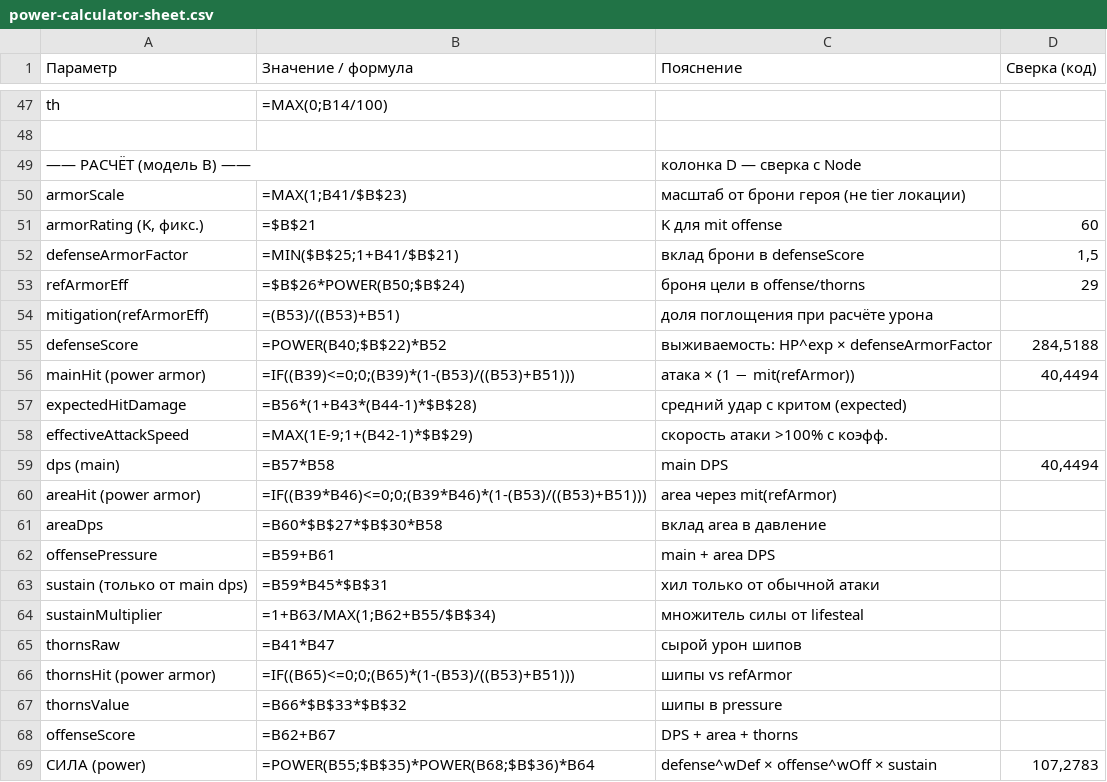
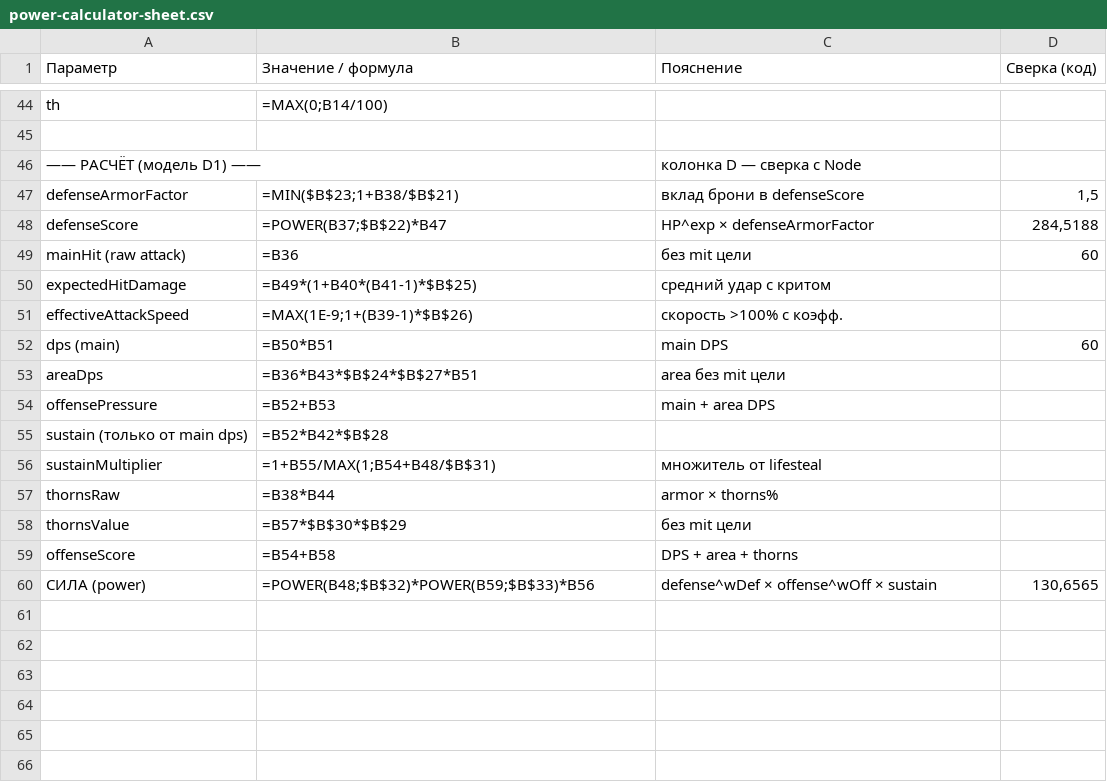
Before and after one commit to Hryu99/DiceMaster-battle-simulator, a CSV file: docs/power-calculator-sheet.csv, drawn as a sheet; only a part is shown, gaps mark what is left out; the diff covers the shown part only.

```diff
--- a/docs/power-calculator-sheet.csv
+++ b/docs/power-calculator-sheet.csv
@@ -48,22 +45,16 @@ th;"=MAX(0;B14/100)";;
 ;;;
-—— РАСЧЁТ (модель B) ——;;колонка D — сверка с Node;
-armorScale;"=MAX(1;B41/$B$23)";масштаб от брони героя (не tier локации);
-armorRating (K, фикс.);=$B$21;K для mit offense;60
-defenseArmorFactor;"=MIN($B$25;1+B41/$B$21)";вклад брони в defenseScore;1,5
-refArmorEff;"=$B$26*POWER(B50;$B$24)";броня цели в offense/thorns;29
-mitigation(refArmorEff);=(B53)/((B53)+B51);доля поглощения при расчёте урона;
-defenseScore;"=POWER(B40;$B$22)*B52";выживаемость: HP^exp × defenseArmorFactor;284,5188
-mainHit (power armor);"=IF((B39)<=0;0;(B39)*(1-(B53)/((B53)+B51)))";атака × (1 − mit(refArmor));40,4494
-expectedHitDamage;=B56*(1+B43*(B44-1)*$B$28);средний удар с критом (expected);
-effectiveAttackSpeed;"=MAX(1E-9;1+(B42-1)*$B$29)";скорость атаки >100% с коэфф.;
-dps (main);=B57*B58;main DPS;40,4494
-areaHit (power armor);"=IF((B39*B46)<=0;0;(B39*B46)*(1-(B53)/((B53)+B51)))";area через mit(refArmor);
-areaDps;=B60*$B$27*$B$30*B58;вклад area в давление;
-offensePressure;=B59+B61;main + area DPS;
-sustain (только от main dps);=B59*B45*$B$31;хил только от обычной атаки;
-sustainMultiplier;"=1+B63/MAX(1;B62+B55/$B$34)";множитель силы от lifesteal;
-thornsRaw;=B41*B47;сырой урон шипов;
-thornsHit (power armor);"=IF((B65)<=0;0;(B65)*(1-(B53)/((B53)+B51)))";шипы vs refArmor;
-thornsValue;=B66*$B$33*$B$32;шипы в pressure;
-offenseScore;=B62+B67;DPS + area + thorns;
-СИЛА (power);"=POWER(B55;$B$35)*POWER(B68;$B$36)*B64";defense^wDef × offense^wOff × sustain;107,2783
+—— РАСЧЁТ (модель D1) ——;;колонка D — сверка с Node;
+defenseArmorFactor;"=MIN($B$23;1+B38/$B$21)";вклад брони в defenseScore;1,5
+defenseScore;"=POWER(B37;$B$22)*B47";HP^exp × defenseArmorFactor;284,5188
+mainHit (raw attack);=B36;без mit цели;60
+expectedHitDamage;=B49*(1+B40*(B41-1)*$B$25);средний удар с критом;
+effectiveAttackSpeed;"=MAX(1E-9;1+(B39-1)*$B$26)";скорость >100% с коэфф.;
+dps (main);=B50*B51;main DPS;60
+areaDps;=B36*B43*$B$24*$B$27*B51;area без mit цели;
+offensePressure;=B52+B53;main + area DPS;
+sustain (только от main dps);=B52*B42*$B$28;;
+sustainMultiplier;"=1+B55/MAX(1;B54+B48/$B$31)";множитель от lifesteal;
+thornsRaw;=B38*B44;armor × thorns%;
+thornsValue;=B57*$B$30*$B$29;без mit цели;
+offenseScore;=B54+B58;DPS + area + thorns;
+СИЛА (power);"=POWER(B48;$B$32)*POWER(B59;$B$33)*B56";defense^wDef × offense^wOff × sustain;130,6565
```
Also changed, not shown: 3 removed rows and 11 edited cells elsewhere in this file, 7 other files.
